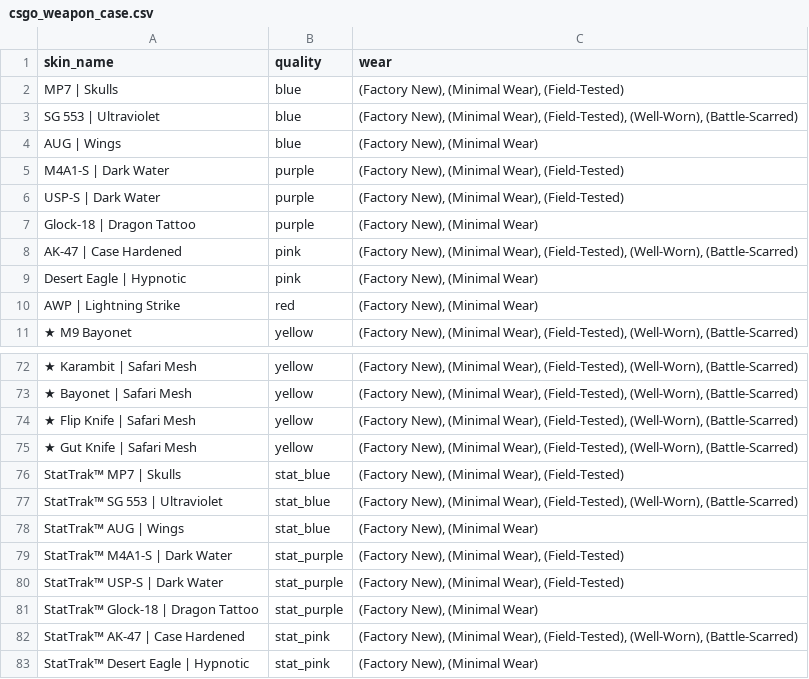
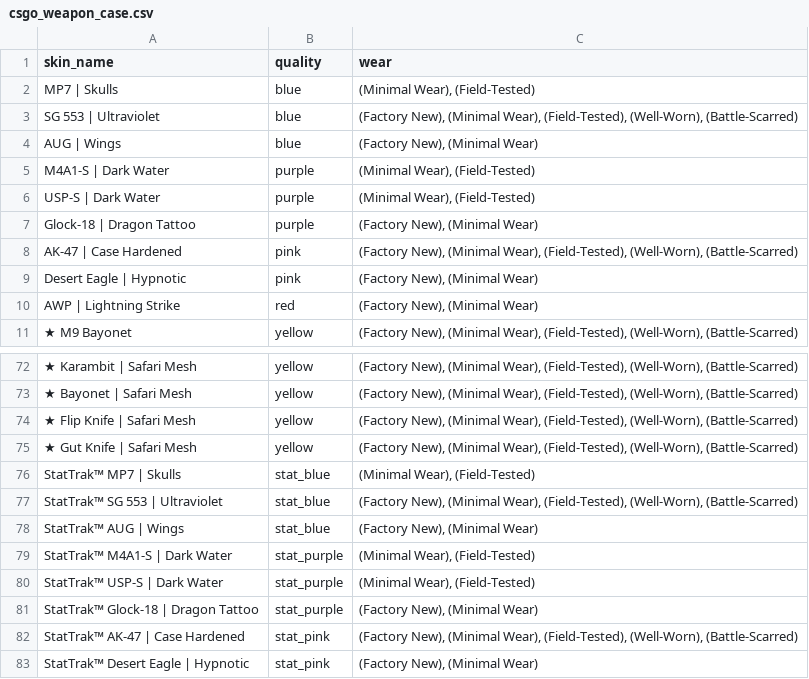
Before and after one commit to FantaWauWau/steam-marketprice, a CSV file: csgo_weapon_case.csv, drawn as a sheet; only a part is shown, gaps mark what is left out.

```diff
--- a/csgo_weapon_case.csv
+++ b/csgo_weapon_case.csv
@@ -1,7 +1,7 @@
 skin_name,quality,wear
-MP7 | Skulls,blue,"(Factory New), (Minimal Wear), (Field-Tested)"
+MP7 | Skulls,blue,"(Minimal Wear), (Field-Tested)"
 SG 553 | Ultraviolet,blue,"(Factory New), (Minimal Wear), (Field-Tested), (Well-Worn), (Battle-Scarred)"
 AUG | Wings,blue,"(Factory New), (Minimal Wear)"
-M4A1-S | Dark Water,purple,"(Factory New), (Minimal Wear), (Field-Tested)"
-USP-S | Dark Water,purple,"(Factory New), (Minimal Wear), (Field-Tested)"
+M4A1-S | Dark Water,purple,"(Minimal Wear), (Field-Tested)"
+USP-S | Dark Water,purple,"(Minimal Wear), (Field-Tested)"
 Glock-18 | Dragon Tattoo,purple,"(Factory New), (Minimal Wear)"
@@ -75,7 +75,7 @@ AWP | Lightning Strike,red,"(Factory New), (Minimal Wear)"
 ★ Gut Knife | Safari Mesh,yellow,"(Factory New), (Minimal Wear), (Field-Tested), (Well-Worn), (Battle-Scarred)"
-StatTrak™ MP7 | Skulls,stat_blue,"(Factory New), (Minimal Wear), (Field-Tested)"
+StatTrak™ MP7 | Skulls,stat_blue,"(Minimal Wear), (Field-Tested)"
 StatTrak™ SG 553 | Ultraviolet,stat_blue,"(Factory New), (Minimal Wear), (Field-Tested), (Well-Worn), (Battle-Scarred)"
 StatTrak™ AUG | Wings,stat_blue,"(Factory New), (Minimal Wear)"
-StatTrak™ M4A1-S | Dark Water,stat_purple,"(Factory New), (Minimal Wear), (Field-Tested)"
-StatTrak™ USP-S | Dark Water,stat_purple,"(Factory New), (Minimal Wear), (Field-Tested)"
+StatTrak™ M4A1-S | Dark Water,stat_purple,"(Minimal Wear), (Field-Tested)"
+StatTrak™ USP-S | Dark Water,stat_purple,"(Minimal Wear), (Field-Tested)"
 StatTrak™ Glock-18 | Dragon Tattoo,stat_purple,"(Factory New), (Minimal Wear)"
```
Also changed, not shown: cache.csv, 6 other files.
